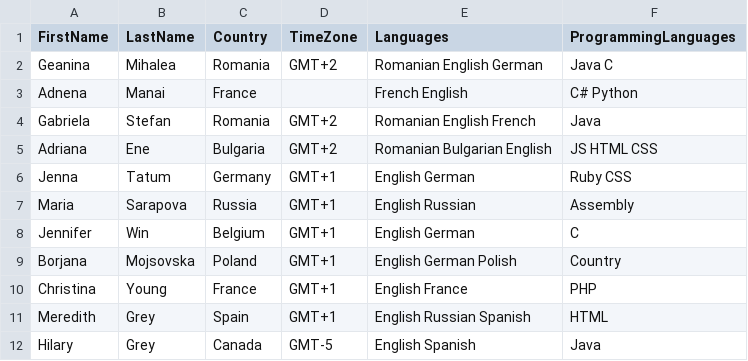
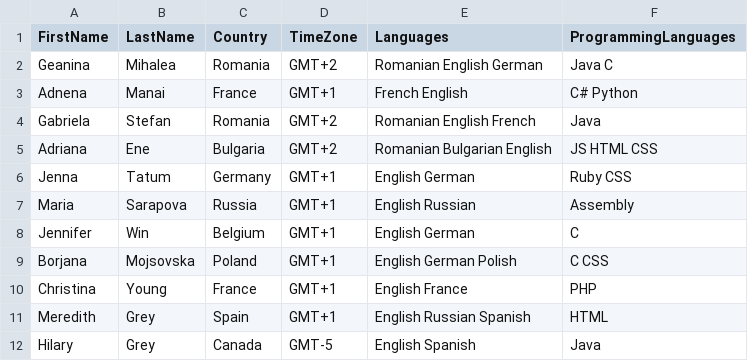
Before and after one commit to gmihalea/Constraint-basedEntityMatching, a CSV file: data/MenteesCSV.csv, drawn as a sheet; the diff names each change by its address in the sheet, - before the commit and + after, or states it on an @@ line.

```diff
--- a/data/MenteesCSV.csv
+++ b/data/MenteesCSV.csv
-D3 (TimeZone): (empty)
+D3 (TimeZone): GMT+1
-F9 (ProgrammingLanguages): Country
+F9 (ProgrammingLanguages): C CSS
```
Also changed, not shown: data/MentorsCSV.csv, 3 other files.
